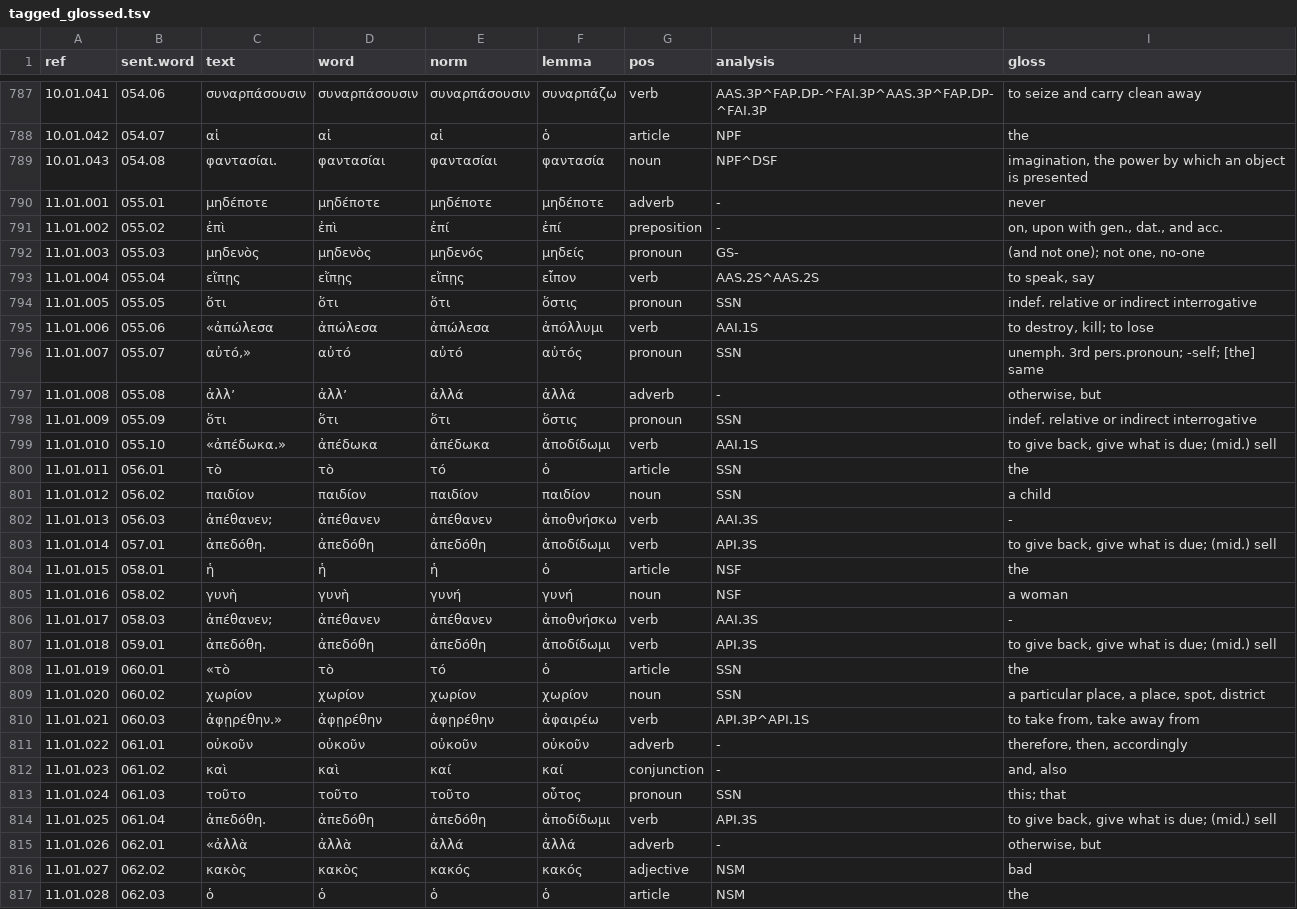
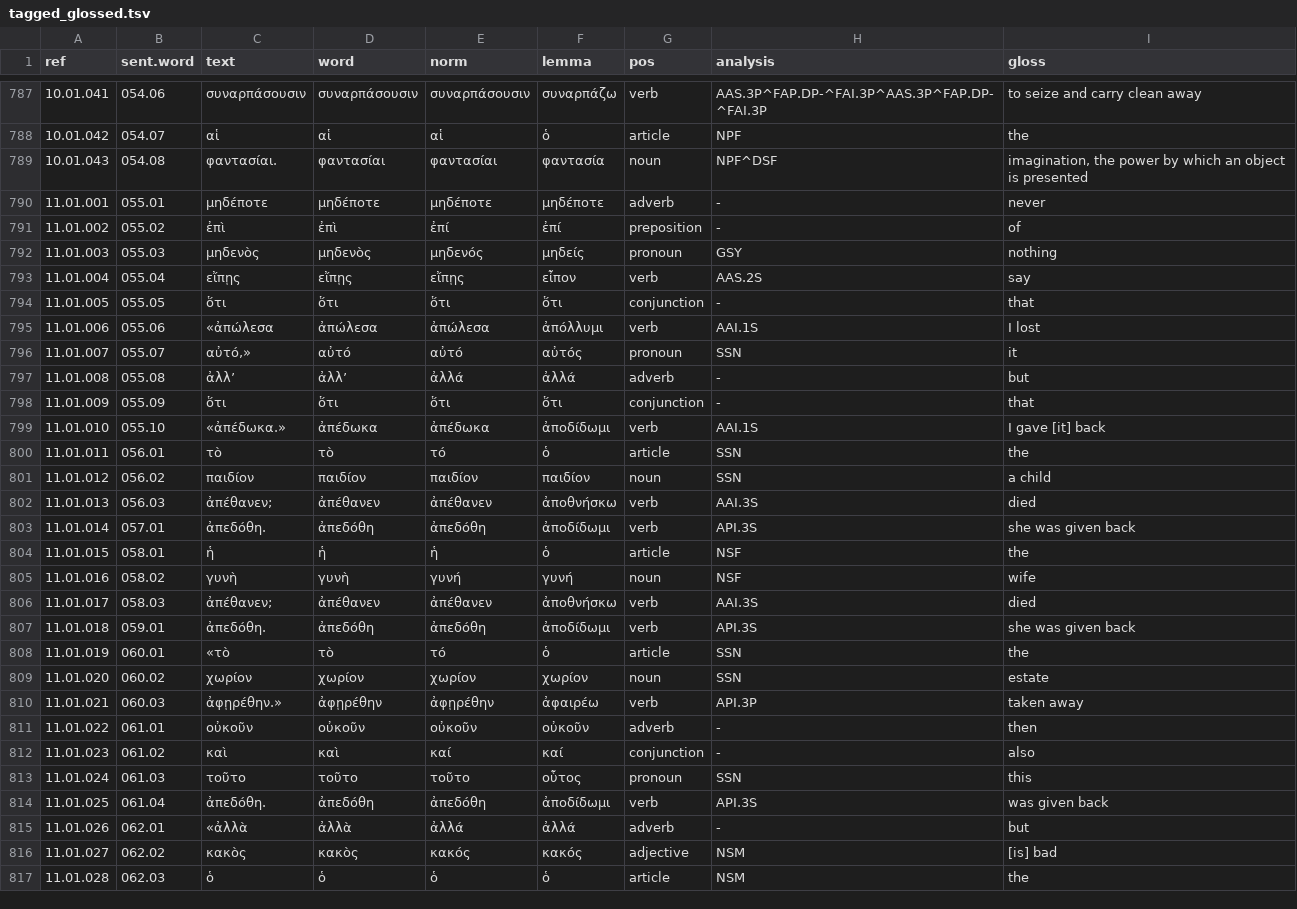
Before and after one commit to jtauber/enchiridion, a TSV file: analysis/tagged_glossed.tsv, drawn as a sheet; only a part is shown, gaps mark what is left out; the diff covers the shown part only.

Commit message:
curated analysis and glosses for Chapter 11

```diff
--- a/analysis/tagged_glossed.tsv
+++ b/analysis/tagged_glossed.tsv
@@ -790,28 +790,28 @@ ref	sent.word	text	word	norm	lemma	pos	analysis	gloss
 11.01.001	055.01	μηδέποτε	μηδέποτε	μηδέποτε	μηδέποτε	adverb	-	never
-11.01.002	055.02	ἐπὶ	ἐπὶ	ἐπί	ἐπί	preposition	-	on, upon with gen., dat., and acc.
-11.01.003	055.03	μηδενὸς	μηδενὸς	μηδενός	μηδείς	pronoun	GS-	(and not one); not one, no-one
-11.01.004	055.04	εἴπῃς	εἴπῃς	εἴπῃς	εἶπον	verb	AAS.2S^AAS.2S	to speak, say
-11.01.005	055.05	ὅτι	ὅτι	ὅτι	ὅστις	pronoun	SSN	indef. relative or indirect interrogative
-11.01.006	055.06	«ἀπώλεσα	ἀπώλεσα	ἀπώλεσα	ἀπόλλυμι	verb	AAI.1S	to destroy, kill; to lose
-11.01.007	055.07	αὐτό,»	αὐτό	αὐτό	αὐτός	pronoun	SSN	unemph. 3rd pers.pronoun; -self; [the] same
-11.01.008	055.08	ἀλλ’	ἀλλ’	ἀλλά	ἀλλά	adverb	-	otherwise, but
-11.01.009	055.09	ὅτι	ὅτι	ὅτι	ὅστις	pronoun	SSN	indef. relative or indirect interrogative
-11.01.010	055.10	«ἀπέδωκα.»	ἀπέδωκα	ἀπέδωκα	ἀποδίδωμι	verb	AAI.1S	to give back, give what is due; (mid.) sell
+11.01.002	055.02	ἐπὶ	ἐπὶ	ἐπί	ἐπί	preposition	-	of
+11.01.003	055.03	μηδενὸς	μηδενὸς	μηδενός	μηδείς	pronoun	GSY	nothing
+11.01.004	055.04	εἴπῃς	εἴπῃς	εἴπῃς	εἶπον	verb	AAS.2S	say
+11.01.005	055.05	ὅτι	ὅτι	ὅτι	ὅτι	conjunction	-	that
+11.01.006	055.06	«ἀπώλεσα	ἀπώλεσα	ἀπώλεσα	ἀπόλλυμι	verb	AAI.1S	I lost
+11.01.007	055.07	αὐτό,»	αὐτό	αὐτό	αὐτός	pronoun	SSN	it
+11.01.008	055.08	ἀλλ’	ἀλλ’	ἀλλά	ἀλλά	adverb	-	but
+11.01.009	055.09	ὅτι	ὅτι	ὅτι	ὅτι	conjunction	-	that
+11.01.010	055.10	«ἀπέδωκα.»	ἀπέδωκα	ἀπέδωκα	ἀποδίδωμι	verb	AAI.1S	I gave [it] back
 11.01.011	056.01	τὸ	τὸ	τό	ὁ	article	SSN	the
 11.01.012	056.02	παιδίον	παιδίον	παιδίον	παιδίον	noun	SSN	a child
-11.01.013	056.03	ἀπέθανεν;	ἀπέθανεν	ἀπέθανεν	ἀποθνήσκω	verb	AAI.3S	-
-11.01.014	057.01	ἀπεδόθη.	ἀπεδόθη	ἀπεδόθη	ἀποδίδωμι	verb	API.3S	to give back, give what is due; (mid.) sell
+11.01.013	056.03	ἀπέθανεν;	ἀπέθανεν	ἀπέθανεν	ἀποθνήσκω	verb	AAI.3S	died
+11.01.014	057.01	ἀπεδόθη.	ἀπεδόθη	ἀπεδόθη	ἀποδίδωμι	verb	API.3S	she was given back
 11.01.015	058.01	ἡ	ἡ	ἡ	ὁ	article	NSF	the
-11.01.016	058.02	γυνὴ	γυνὴ	γυνή	γυνή	noun	NSF	a woman
-11.01.017	058.03	ἀπέθανεν;	ἀπέθανεν	ἀπέθανεν	ἀποθνήσκω	verb	AAI.3S	-
-11.01.018	059.01	ἀπεδόθη.	ἀπεδόθη	ἀπεδόθη	ἀποδίδωμι	verb	API.3S	to give back, give what is due; (mid.) sell
+11.01.016	058.02	γυνὴ	γυνὴ	γυνή	γυνή	noun	NSF	wife
+11.01.017	058.03	ἀπέθανεν;	ἀπέθανεν	ἀπέθανεν	ἀποθνήσκω	verb	AAI.3S	died
+11.01.018	059.01	ἀπεδόθη.	ἀπεδόθη	ἀπεδόθη	ἀποδίδωμι	verb	API.3S	she was given back
 11.01.019	060.01	«τὸ	τὸ	τό	ὁ	article	SSN	the
-11.01.020	060.02	χωρίον	χωρίον	χωρίον	χωρίον	noun	SSN	a particular place, a place, spot, district
-11.01.021	060.03	ἀφῃρέθην.»	ἀφῃρέθην	ἀφῃρέθην	ἀφαιρέω	verb	API.3P^API.1S	to take from, take away from
-11.01.022	061.01	οὐκοῦν	οὐκοῦν	οὐκοῦν	οὐκοῦν	adverb	-	therefore, then, accordingly
-11.01.023	061.02	καὶ	καὶ	καί	καί	conjunction	-	and, also
-11.01.024	061.03	τοῦτο	τοῦτο	τοῦτο	οὗτος	pronoun	SSN	this; that
-11.01.025	061.04	ἀπεδόθη.	ἀπεδόθη	ἀπεδόθη	ἀποδίδωμι	verb	API.3S	to give back, give what is due; (mid.) sell
-11.01.026	062.01	«ἀλλὰ	ἀλλὰ	ἀλλά	ἀλλά	adverb	-	otherwise, but
-11.01.027	062.02	κακὸς	κακὸς	κακός	κακός	adjective	NSM	bad
+11.01.020	060.02	χωρίον	χωρίον	χωρίον	χωρίον	noun	SSN	estate
+11.01.021	060.03	ἀφῃρέθην.»	ἀφῃρέθην	ἀφῃρέθην	ἀφαιρέω	verb	API.3P	taken away
+11.01.022	061.01	οὐκοῦν	οὐκοῦν	οὐκοῦν	οὐκοῦν	adverb	-	then
+11.01.023	061.02	καὶ	καὶ	καί	καί	conjunction	-	also
+11.01.024	061.03	τοῦτο	τοῦτο	τοῦτο	οὗτος	pronoun	SSN	this
+11.01.025	061.04	ἀπεδόθη.	ἀπεδόθη	ἀπεδόθη	ἀποδίδωμι	verb	API.3S	was given back
+11.01.026	062.01	«ἀλλὰ	ἀλλὰ	ἀλλά	ἀλλά	adverb	-	but
+11.01.027	062.02	κακὸς	κακὸς	κακός	κακός	adjective	NSM	[is] bad
 11.01.028	062.03	ὁ	ὁ	ὁ	ὁ	article	NSM	the
```
Also changed, not shown: 35 edited cells elsewhere in this file, analysis/tagged.tsv, 13 other files.
